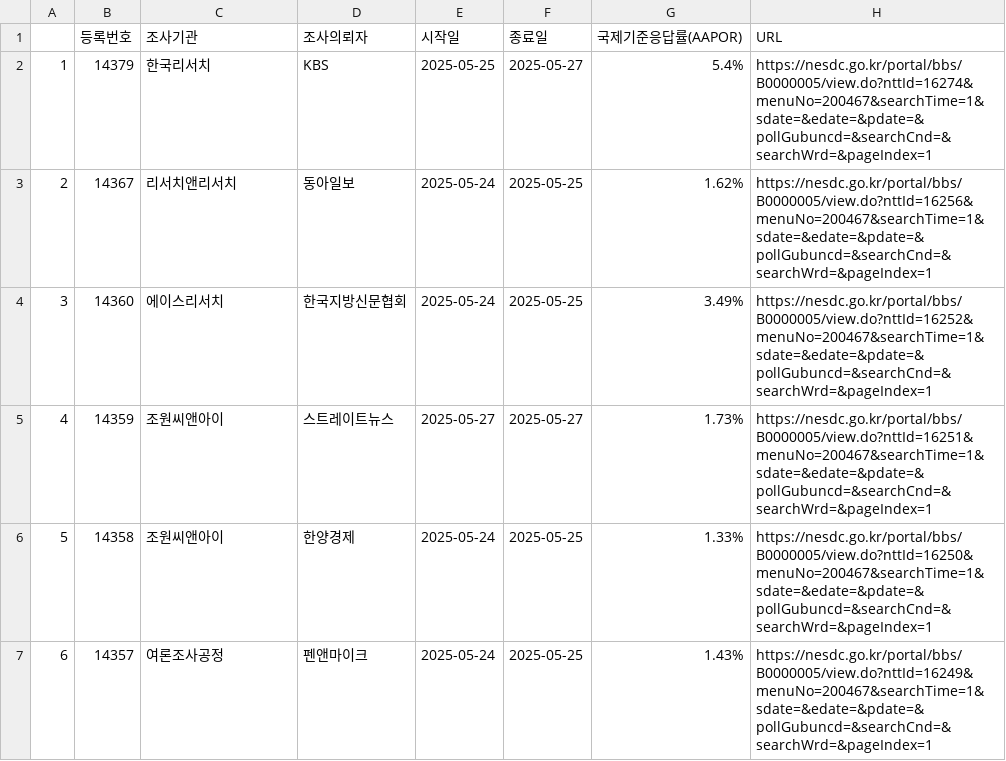
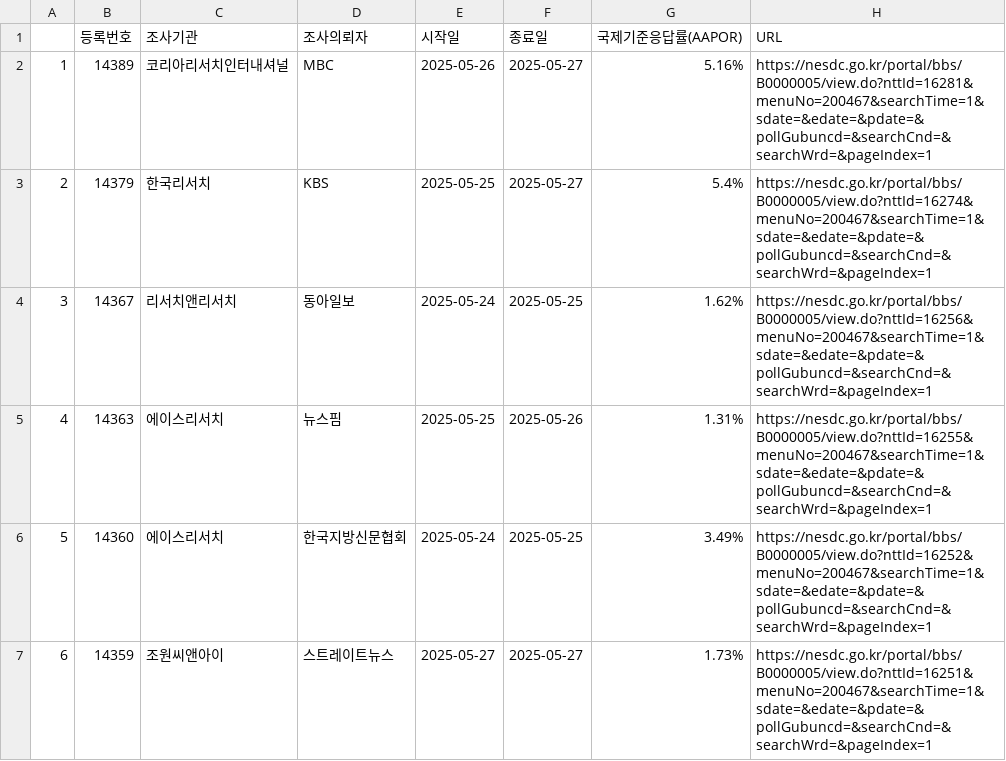
Before and after one commit to scholarsbookcase/election2025, a CSV file: IncludedPollsByDate/all_2025-05-27_D3.csv, drawn as a sheet; only a part is shown; the shorter side is filled out with more unchanged rows; addresses are those after the commit; the diff names each change by its address in the sheet, - before the commit and + after, or states it on an @@ line.

```diff
--- a/IncludedPollsByDate/all_2025-05-27_D3.csv
+++ b/IncludedPollsByDate/all_2025-05-27_D3.csv
+row 2: 1 | 14389 | 코리아리서치인터내셔널 | MBC | 2025-05-26 | 2025-05-27 | 5.16% | https://nesdc.go.kr/portal/bbs/B0000005/view.do?nttId=16281&menuNo=200467&searchTime=1&sdate=&edate=&pdate=&pollGubuncd=&searchCnd=&searchWrd=&pageIndex=1
@@ column A renumbered from row 3 down @@
+row 5: 4 | 14363 | 에이스리서치 | 뉴스핌 | 2025-05-25 | 2025-05-26 | 1.31% | https://nesdc.go.kr/portal/bbs/B0000005/view.do?nttId=16255&menuNo=200467&searchTime=1&sdate=&edate=&pdate=&pollGubuncd=&searchCnd=&searchWrd=&pageIndex=1
```
Also changed, not shown: IncludedPollsByDate/LV_2025-05-27_D3.csv, IncludedPollsByDate/all_2025-05-26_D3.csv, 5 other files.
